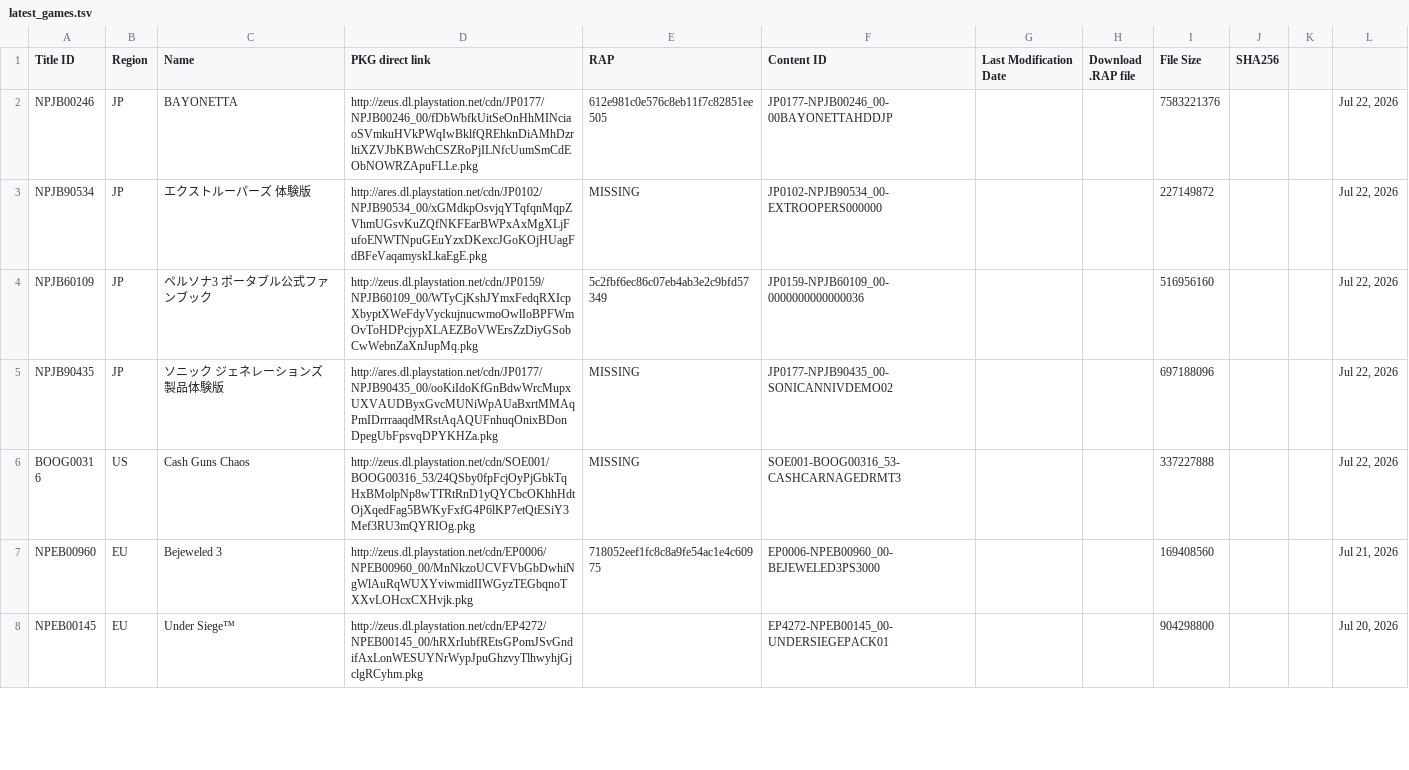
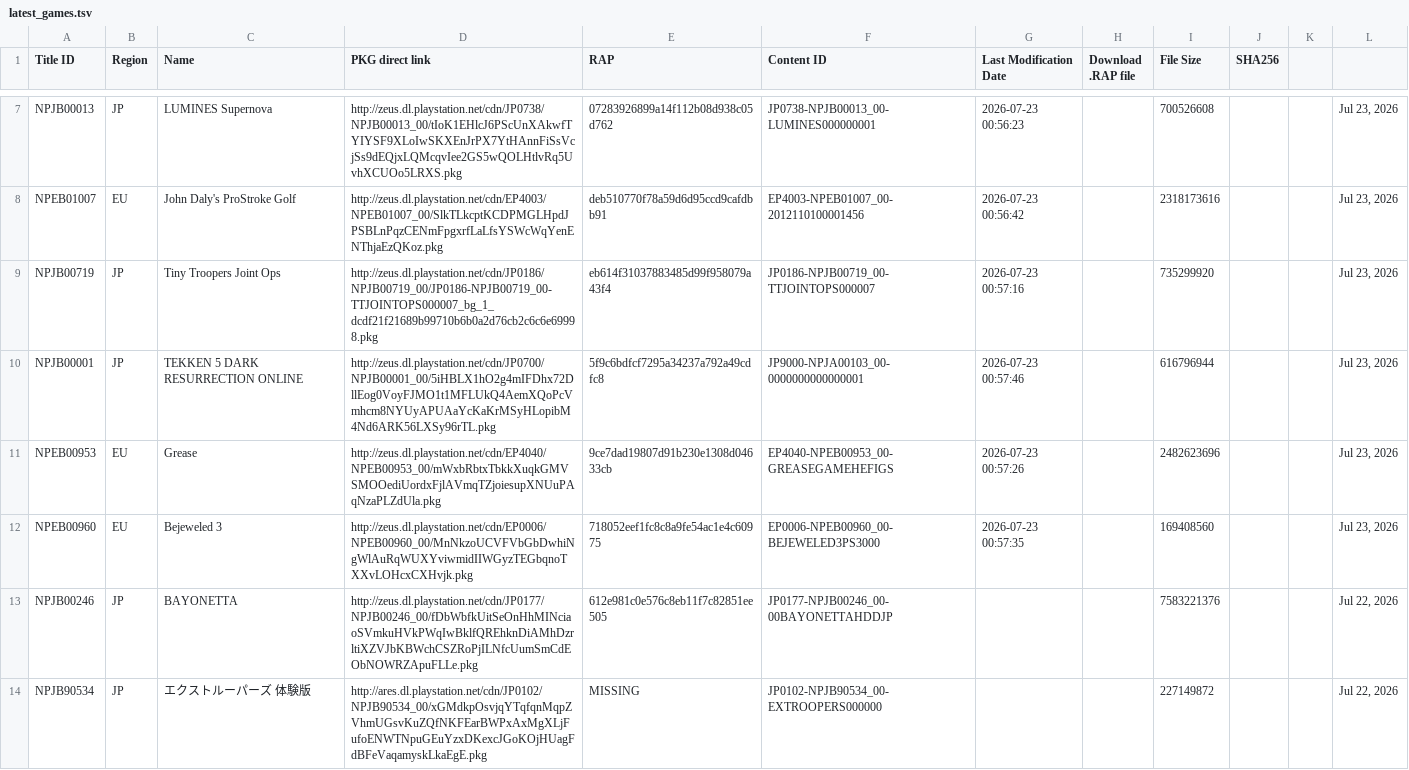
Before and after one commit to PS3-Pro/PSN-Content, a TSV file: resources/database/content/latest/latest_games.tsv, drawn as a sheet; only a part is shown, gaps mark what is left out; the shorter side is filled out with more unchanged rows; the diff covers the shown part only.

```diff
--- a/resources/database/content/latest/latest_games.tsv
+++ b/resources/database/content/latest/latest_games.tsv
@@ -2 +7,7 @@ Title ID	Region	Name	PKG direct link	RAP	Content ID	Last Modification Date	Downl
+NPJB00013	JP	LUMINES Supernova	http://zeus.dl.playstation.net/cdn/JP0738/NPJB00013_00/tIoK1EHlcJ6PScUnXAkwfTYIYSF9XLoIwSKXEnJrPX7YtHAnnFiSsVcjSs9dEQjxLQMcqvIee2GS5wQOLHtlvRq5UvhXCUOo5LRXS.pkg	07283926899a14f112b08d938c05d762	JP0738-NPJB00013_00-LUMINES000000001	2026-07-23 00:56:23		700526608			Jul 23, 2026
+NPEB01007	EU	John Daly's ProStroke Golf	http://zeus.dl.playstation.net/cdn/EP4003/NPEB01007_00/SlkTLkcptKCDPMGLHpdJPSBLnPqzCENmFpgxrfLaLfsYSWcWqYenENThjaEzQKoz.pkg	deb510770f78a59d6d95ccd9cafdbb91	EP4003-NPEB01007_00-2012110100001456	2026-07-23 00:56:42		2318173616			Jul 23, 2026
+NPJB00719	JP	Tiny Troopers Joint Ops	http://zeus.dl.playstation.net/cdn/JP0186/NPJB00719_00/JP0186-NPJB00719_00-TTJOINTOPS000007_bg_1_dcdf21f21689b99710b6b0a2d76cb2c6c6e69998.pkg	eb614f31037883485d99f958079a43f4	JP0186-NPJB00719_00-TTJOINTOPS000007	2026-07-23 00:57:16		735299920			Jul 23, 2026
+NPJB00001	JP	TEKKEN 5 DARK RESURRECTION ONLINE	http://zeus.dl.playstation.net/cdn/JP0700/NPJB00001_00/5iHBLX1hO2g4mIFDhx72DllEog0VoyFJMO1t1MFLUkQ4AemXQoPcVmhcm8NYUyAPUAaYcKaKrMSyHLopibM4Nd6ARK56LXSy96rTL.pkg	5f9c6bdfcf7295a34237a792a49cdfc8	JP9000-NPJA00103_00-0000000000000001	2026-07-23 00:57:46		616796944			Jul 23, 2026
+NPEB00953	EU	Grease	http://zeus.dl.playstation.net/cdn/EP4040/NPEB00953_00/mWxbRbtxTbkkXuqkGMVSMOOediUordxFjlAVmqTZjoiesupXNUuPAqNzaPLZdUla.pkg	9ce7dad19807d91b230e1308d04633cb	EP4040-NPEB00953_00-GREASEGAMEHEFIGS	2026-07-23 00:57:26		2482623696			Jul 23, 2026
+NPEB00960	EU	Bejeweled 3	http://zeus.dl.playstation.net/cdn/EP0006/NPEB00960_00/MnNkzoUCVFVbGbDwhiNgWlAuRqWUXYviwmidIIWGyzTEGbqnoTXXvLOHcxCXHvjk.pkg	718052eef1fc8c8a9fe54ac1e4c60975	EP0006-NPEB00960_00-BEJEWELED3PS3000	2026-07-23 00:57:35		169408560			Jul 23, 2026
 NPJB00246	JP	BAYONETTA	http://zeus.dl.playstation.net/cdn/JP0177/NPJB00246_00/fDbWbfkUitSeOnHhMINciaoSVmkuHVkPWqIwBklfQREhknDiAMhDzrltiXZVJbKBWchCSZRoPjILNfcUumSmCdEObNOWRZApuFLLe.pkg	612e981c0e576c8eb11f7c82851ee505	JP0177-NPJB00246_00-00BAYONETTAHDDJP			7583221376			Jul 22, 2026
```
Also changed, not shown: 5 added rows and 11 removed rows elsewhere in this file, resources/database/content/latest/latest_themes.tsv, resources/database/content/official/pending/avatars.tsv, 6 other files.
